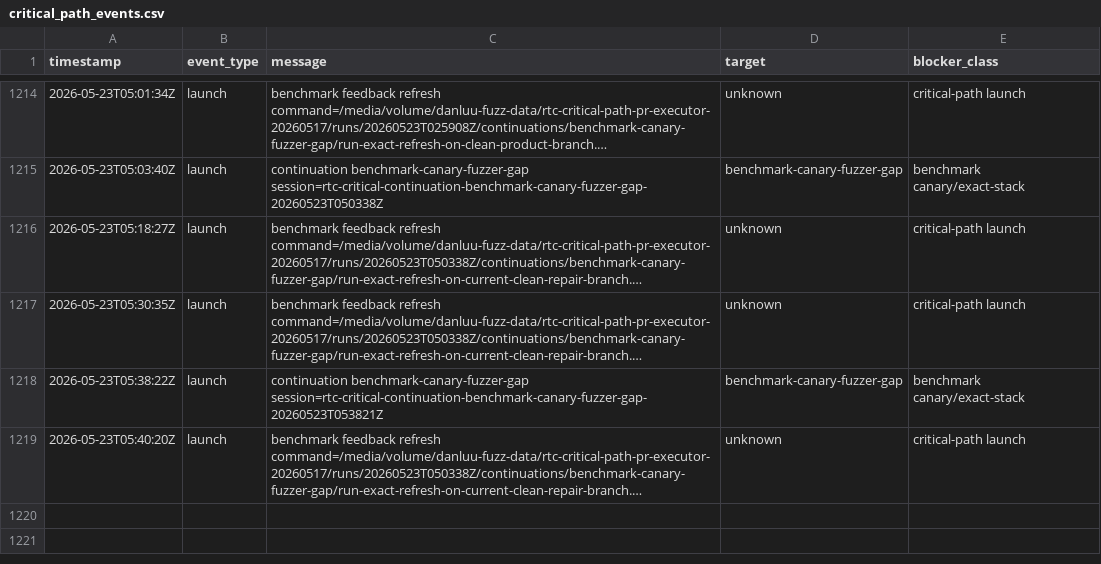
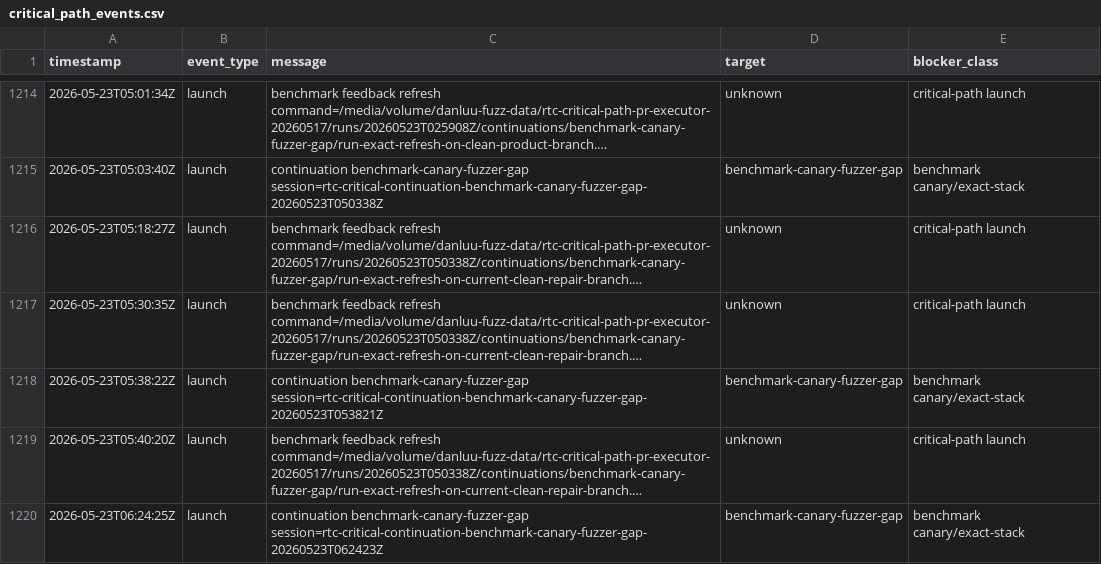
Before and after one commit to danluu/gutenberg, a CSV file: docs/explanations/architecture/rtc-jetstream2-fuzz-trends-20260515/data/critical_path_events.csv, drawn as a sheet; only a part is shown, gaps mark what is left out; long unchanged cells end in …; the diff names each change by its address in the sheet, - before the commit and + after, or states it on an @@ line.

```diff
--- a/docs/explanations/architecture/rtc-jetstream2-fuzz-trends-20260515/data/critical_path_events.csv
+++ b/docs/explanations/architecture/rtc-jetstream2-fuzz-trends-20260515/data/critical_path_events.csv
+row 1220: 2026-05-23T06:24:25Z | launch | continuation benchmark-canary-fuzzer-gap session=rtc-critical-continuation-benchmark-canary-fuzzer-gap-20260523T062423Z | benchmark-canary-fuzzer-gap | benchmark canary/exact-stack
```
Also changed, not shown: docs/explanations/architecture/rtc-jetstream2-fuzz-trends-20260515/data/critical_path_blockers.csv, docs/explanations/architecture/rtc-jetstream2-fuzz-trends-20260515/data/current_run_accounting.csv, 54 other files.
